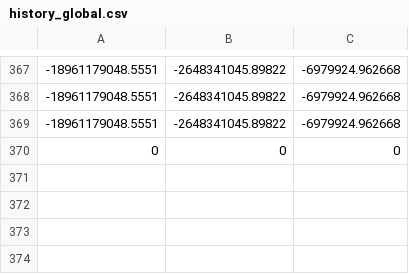
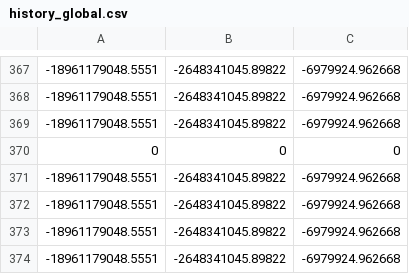
Before and after one commit to Graupunkt/project-jericho, a CSV file: data/history_global.csv, drawn as a sheet; only a part is shown, gaps mark what is left out.

```diff
--- a/data/history_global.csv
+++ b/data/history_global.csv
@@ -370 +370,5 @@
 0,0,0,
+-18961179048.5551,-2648341045.89822,-6979924.962668,
+-18961179048.5551,-2648341045.89822,-6979924.962668,
+-18961179048.5551,-2648341045.89822,-6979924.962668,
+-18961179048.5551,-2648341045.89822,-6979924.962668,
```
Also changed, not shown: 11 other files.
